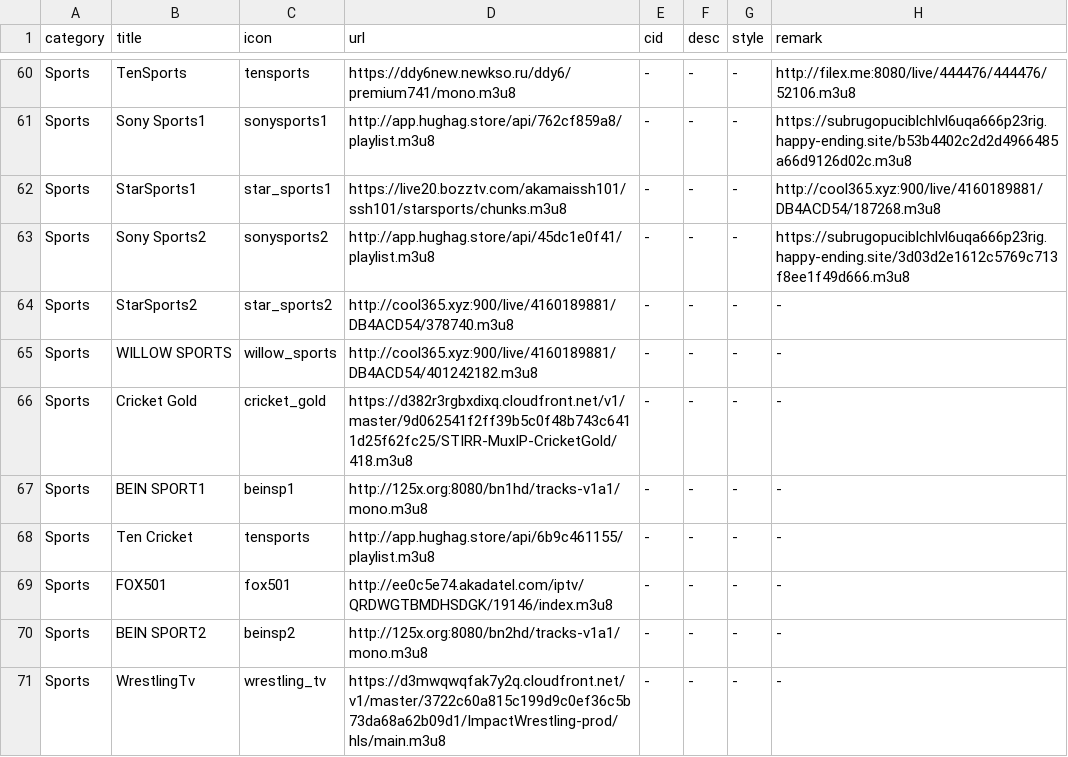
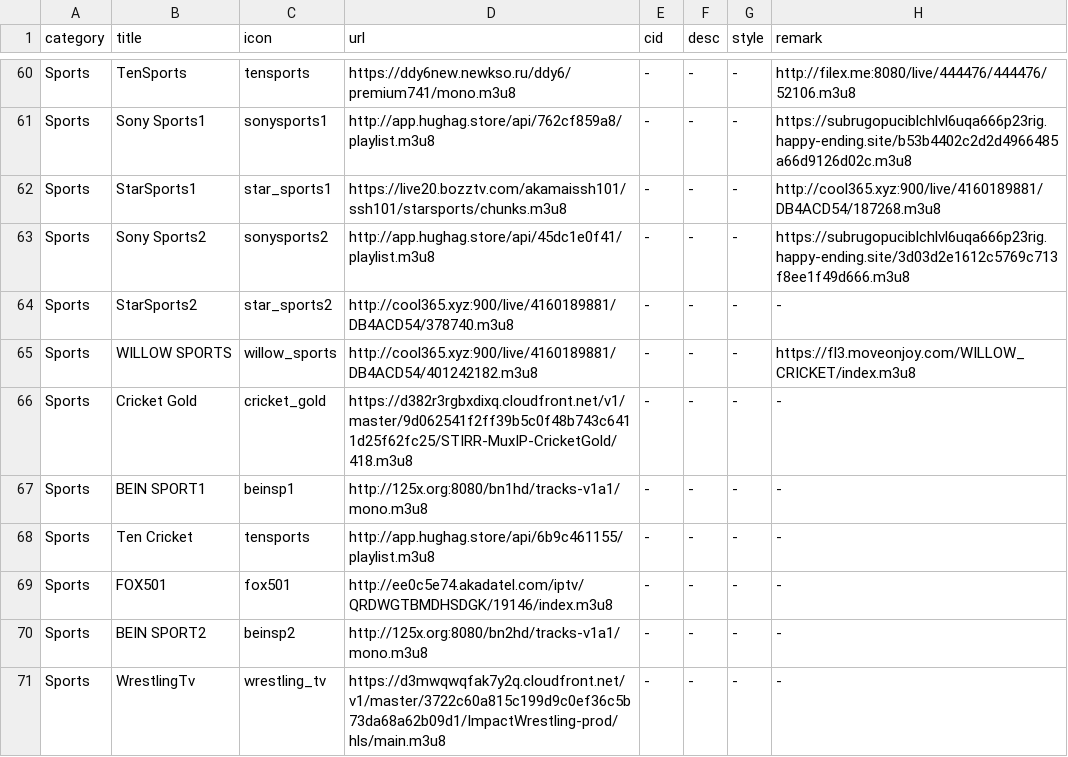
Before and after one commit to Nazrulxp/ClickMedia, a CSV file: Tv_Channels.csv, drawn as a sheet; only a part is shown, gaps mark what is left out.

Commit message:
Update Tv_Channels.csv

```diff
--- a/Tv_Channels.csv
+++ b/Tv_Channels.csv
@@ -64,3 +64,3 @@ Sports,Sony Sports2,sonysports2,http://app.hughag.store/api/45dc1e0f41/playlist.
 Sports,StarSports2,star_sports2,http://cool365.xyz:900/live/4160189881/DB4ACD54/378740.m3u8,-,-,-,-
-Sports,WILLOW SPORTS,willow_sports,http://cool365.xyz:900/live/4160189881/DB4ACD54/401242182.m3u8,-,-,-,-
+Sports,WILLOW SPORTS,willow_sports,http://cool365.xyz:900/live/4160189881/DB4ACD54/401242182.m3u8,-,-,-,https://fl3.moveonjoy.com/WILLOW_CRICKET/index.m3u8
 Sports,Cricket Gold,cricket_gold,https://d382r3rgbxdixq.cloudfront.net/v1/master/9d062541f2ff39b5c0f48b743c6411d25f62fc25/STIRR-MuxIP-CricketGold/418.m3u8,-,-,-,-
```
